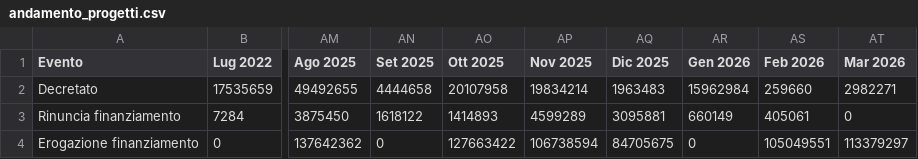
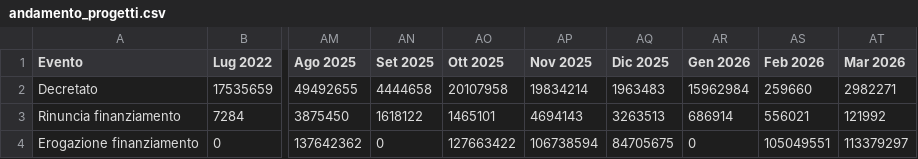
Before and after one commit to teamdigitale/padigitale2026-opendata, a CSV file: data/KPI/andamento_progetti.csv, drawn as a sheet; only a part is shown, gaps mark what is left out; the diff names each change by its address in the sheet, - before the commit and + after, or states it on an @@ line.

Commit message:
Aggiunti dataset con split per avviso

```diff
--- a/data/KPI/andamento_progetti.csv
+++ b/data/KPI/andamento_progetti.csv
-AO3 (Ott 2025): 1414893
+AO3 (Ott 2025): 1465101
-AP3 (Nov 2025): 4599289
+AP3 (Nov 2025): 4694143
-AQ3 (Dic 2025): 3095881
+AQ3 (Dic 2025): 3263513
-AR3 (Gen 2026): 660149
+AR3 (Gen 2026): 686914
-AS3 (Feb 2026): 405061
+AS3 (Feb 2026): 556021
-AT3 (Mar 2026): 0
+AT3 (Mar 2026): 121992
```
Also changed, not shown: data/KPI/importi_per_comune.csv, data/KPI/totale_per_misura.csv, 7 other files.
